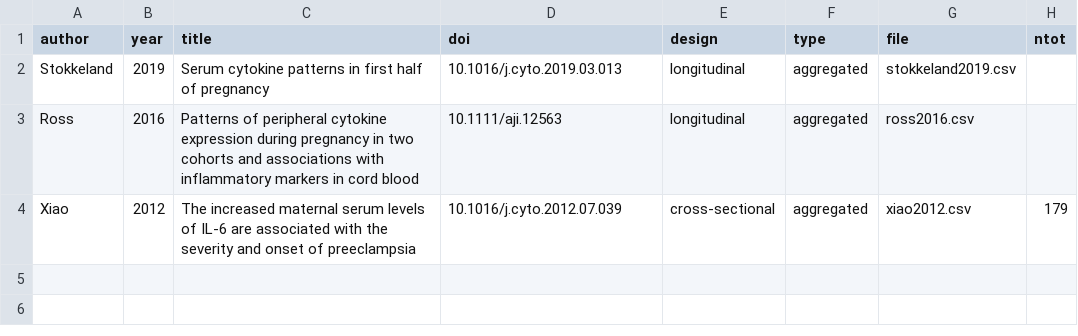
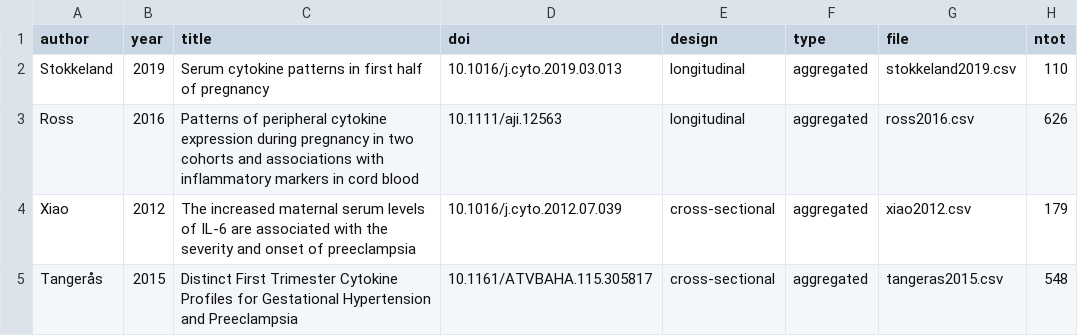
Before and after one commit to andjar/CyPreg, a CSV file: data/studies.csv, drawn as a sheet.

Commit message:
Added tangeras2015

```diff
--- a/data/studies.csv
+++ b/data/studies.csv
@@ -1,4 +1,5 @@
 author;year;title;doi;design;type;file;ntot
-Stokkeland;2019;Serum cytokine patterns in first half of pregnancy;10.1016/j.cyto.2019.03.013;longitudinal;aggregated;stokkeland2019.csv;
-Ross;2016;Patterns of peripheral cytokine expression during pregnancy in two cohorts and associations with inflammatory markers in cord blood;10.1111/aji.12563;longitudinal;aggregated;ross2016.csv;
+Stokkeland;2019;Serum cytokine patterns in first half of pregnancy;10.1016/j.cyto.2019.03.013;longitudinal;aggregated;stokkeland2019.csv;110
+Ross;2016;Patterns of peripheral cytokine expression during pregnancy in two cohorts and associations with inflammatory markers in cord blood;10.1111/aji.12563;longitudinal;aggregated;ross2016.csv;626
 Xiao;2012;The increased maternal serum levels of IL-6 are associated with the severity and onset of preeclampsia;10.1016/j.cyto.2012.07.039;cross-sectional;aggregated;xiao2012.csv;179
+Tangerås;2015;Distinct First Trimester Cytokine Profiles for Gestational Hypertension and Preeclampsia;10.1161/ATVBAHA.115.305817;cross-sectional;aggregated;tangeras2015.csv;548
```
Also changed, not shown: data/variables.csv, 6 other files.
